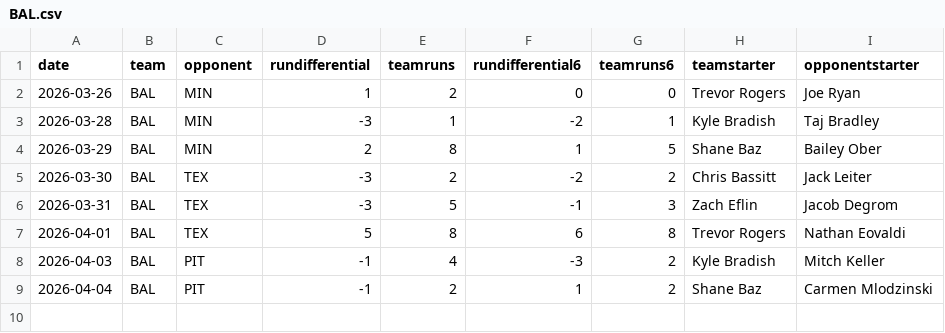
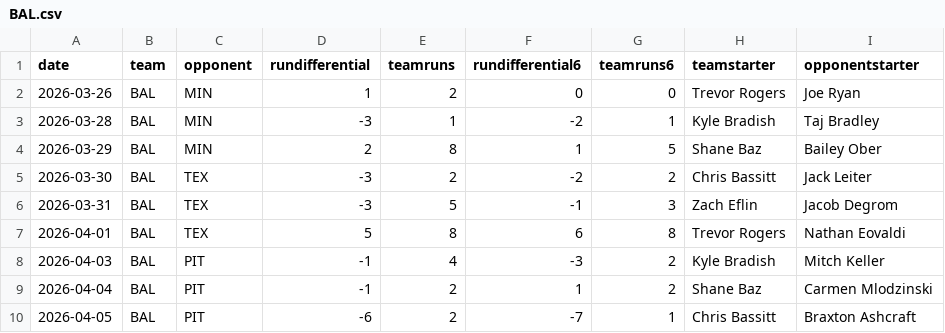
Before and after one commit to fantasy-toolz/mlb-predictions, a CSV file: data/2026/teams/BAL.csv, drawn as a sheet.

```diff
--- a/data/2026/teams/BAL.csv
+++ b/data/2026/teams/BAL.csv
@@ -9 +9,2 @@ date,team,opponent,rundifferential,teamruns,rundifferential6,teamruns6,teamstart
 2026-04-04,BAL,PIT,-1,2,1,2,Shane Baz,Carmen Mlodzinski
+2026-04-05,BAL,PIT,-6,2,-7,1,Chris Bassitt,Braxton Ashcraft
```
Also changed, not shown: data/2026/teams/COL.csv, data/2026/teams/HOU.csv, 31 other files.
